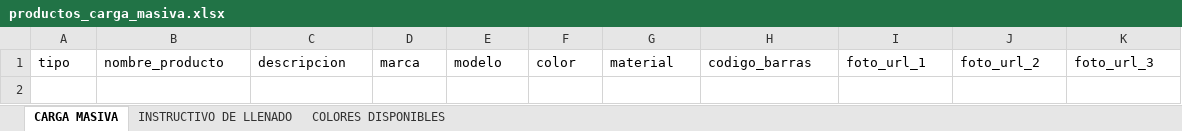
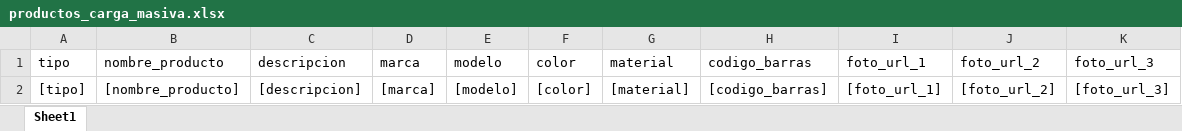
Before and after one commit to luis-ende/saf-mtv, an Excel workbook: storage/app/public/plantillas/productos_carga_masiva.xlsx, sheet Sheet1, drawn as a sheet; values as stored, in another font and other column widths than the file's, no borders; charts and pictures not drawn; the diff names each change by its address in the sheet, - before the commit and + after, or states it on an @@ line.

```diff
--- a/storage/app/public/plantillas/productos_carga_masiva.xlsx (sheet Sheet1)
+++ b/storage/app/public/plantillas/productos_carga_masiva.xlsx (sheet Sheet1)
-sheet tab: CARGA MASIVA
+sheet tab: Sheet1
-sheet tab: INSTRUCTIVO DE LLENADO
-sheet tab: COLORES DISPONIBLES
+row 2: [tipo] | [nombre_producto] | [descripcion] | [marca] | [modelo] | [color] | [material] | [codigo_barras] | [foto_url_1] | [foto_url_2] | [foto_url_3]
```
Also changed, not shown: charts or pictures, 14 other files.
